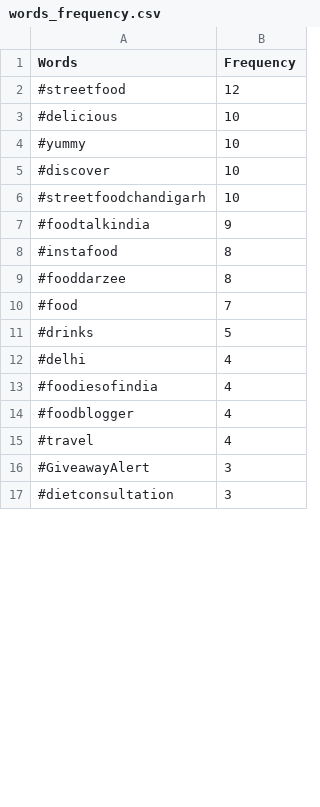
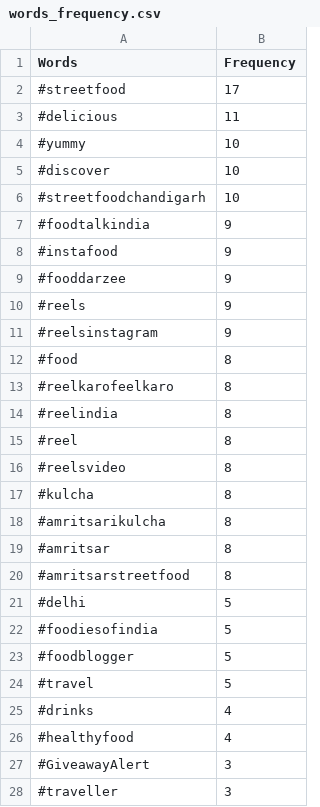
Before and after one commit to DakshGoyal1506/Insta_bot_selenium, a CSV file: Insta_bot_2/words_frequency.csv, drawn as a sheet; only a part is shown; the diff covers the shown part only.

```diff
--- a/Insta_bot_2/words_frequency.csv
+++ b/Insta_bot_2/words_frequency.csv
@@ -1,4 +1,4 @@
 Words,Frequency
-#streetfood,12
-#delicious,10
+#streetfood,17
+#delicious,11
 #yummy,10
@@ -7,11 +7,22 @@ Words,Frequency
 #foodtalkindia,9
-#instafood,8
-#fooddarzee,8
-#food,7
-#drinks,5
-#delhi,4
-#foodiesofindia,4
-#foodblogger,4
-#travel,4
+#instafood,9
+#fooddarzee,9
+#reels,9
+#reelsinstagram,9
+#food,8
+#reelkarofeelkaro,8
+#reelindia,8
+#reel,8
+#reelsvideo,8
+#kulcha,8
+#amritsarikulcha,8
+#amritsar,8
+#amritsarstreetfood,8
+#delhi,5
+#foodiesofindia,5
+#foodblogger,5
+#travel,5
+#drinks,4
+#healthyfood,4
 #GiveawayAlert,3
-#dietconsultation,3
+#traveller,3
```
Also changed, not shown: 49 added rows, 17 removed rows and 16 edited cells elsewhere in this file.
